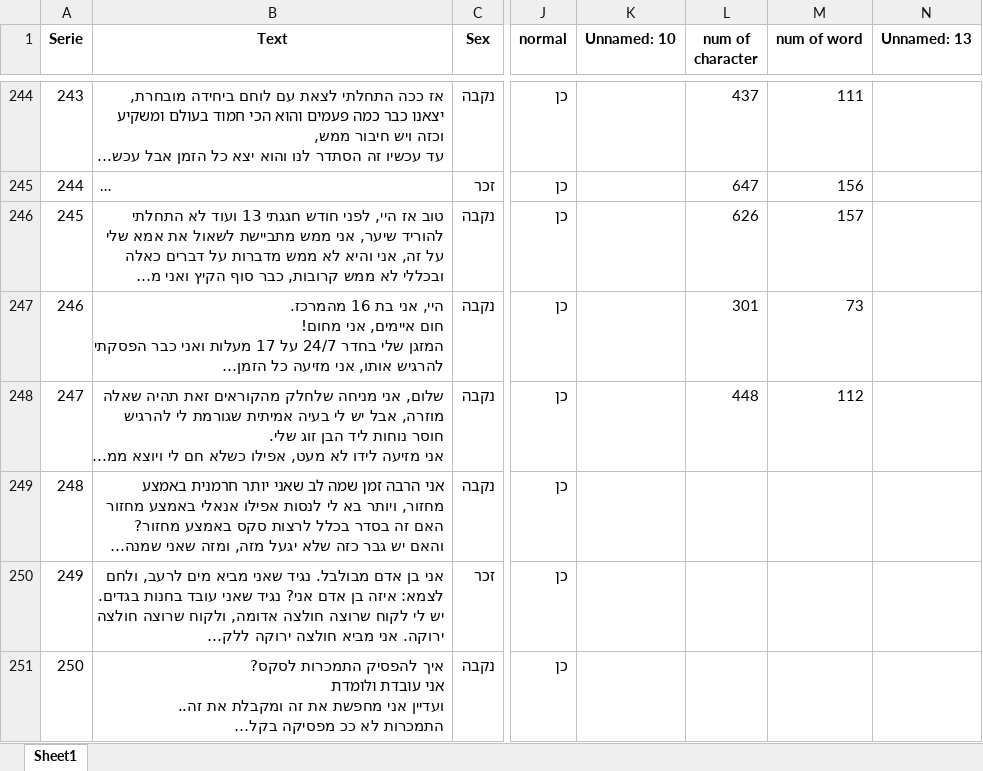
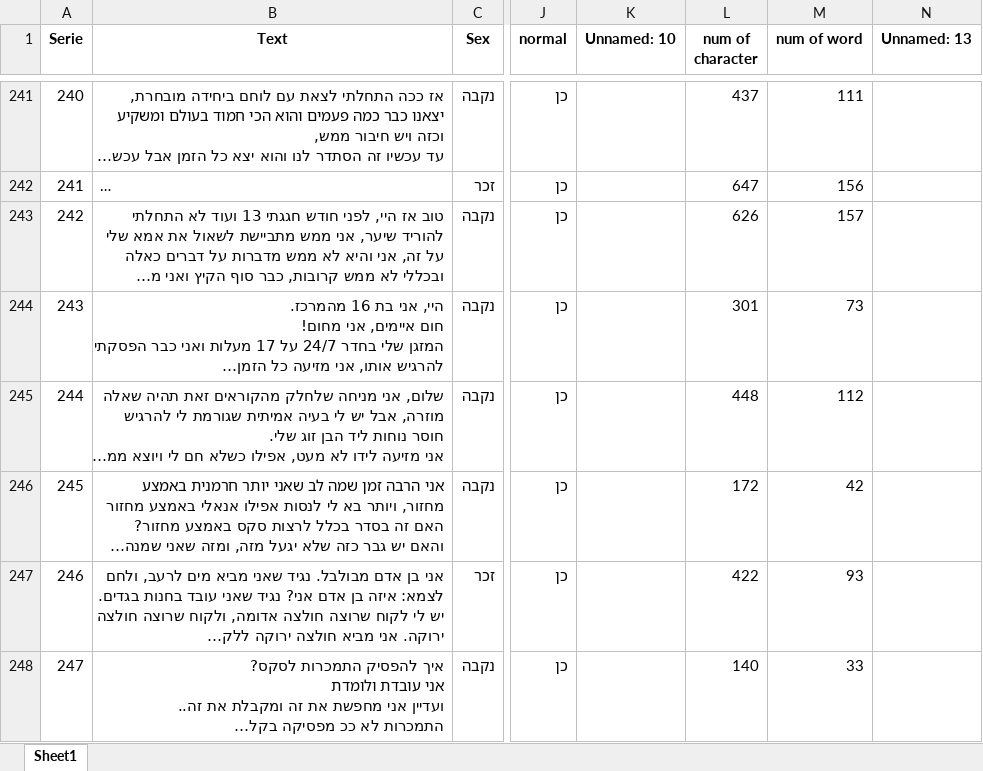
Before and after one commit to GuedaliaMahonAccount/countword, an Excel workbook: Normal1Counted.xlsx, sheet Sheet1, drawn as a sheet; only a part is shown, gaps mark what is left out; long unchanged cells end in …; values as stored, in another font and other column widths than the file's, no borders; addresses are those after the commit; the diff covers the shown part only; the diff names each change by its address in the sheet, - before the commit and + after, or states it on an @@ line.

```diff
--- a/Normal1Counted.xlsx (sheet Sheet1)
+++ b/Normal1Counted.xlsx (sheet Sheet1)
@@ column A (Serie) renumbered between rows 181 and 248 @@
-L246 (num of character): (empty)
+L246 (num of character): 172
-M246 (num of word): (empty)
+M246 (num of word): 42
-L247 (num of character): (empty)
+L247 (num of character): 422
-M247 (num of word): (empty)
+M247 (num of word): 93
-L248 (num of character): (empty)
+L248 (num of character): 140
-M248 (num of word): (empty)
+M248 (num of word): 33
```
Also changed, not shown: 3 added rows, 3 removed rows and 10 edited cells elsewhere in this sheet, Diagnosed.xlsx, DiagnosedCounted.xlsx, 6 other files.
